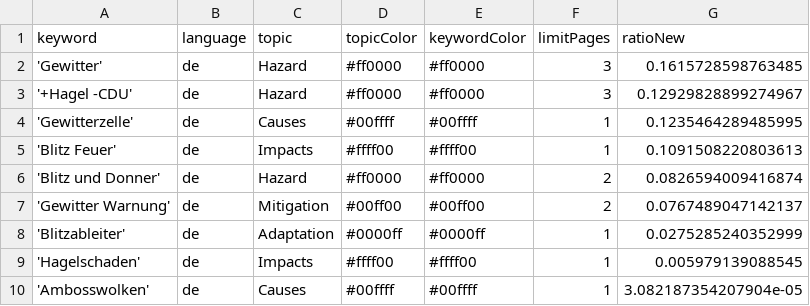
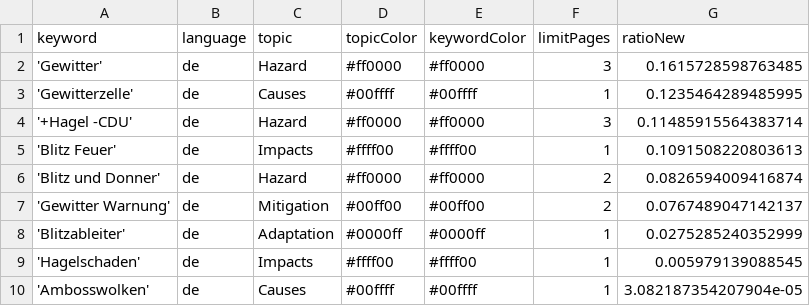
Before and after one commit to friedhumb-news/thunderstormIsComing, a CSV file: keywords.csv, drawn as a sheet; removed rows and columns are numbered as before the commit, all else as after; the diff names each change by its address in the sheet, - before the commit and + after, or states it on an @@ line.

Commit message:
Commit from GitHub Actions (harvest:0.0)

```diff
--- a/keywords.csv
+++ b/keywords.csv
-row 3: '+Hagel -CDU' | de | Hazard | #ff0000 | #ff0000 | 3 | 0.12929828899274967
+row 4: '+Hagel -CDU' | de | Hazard | #ff0000 | #ff0000 | 3 | 0.11485915564383714
```
